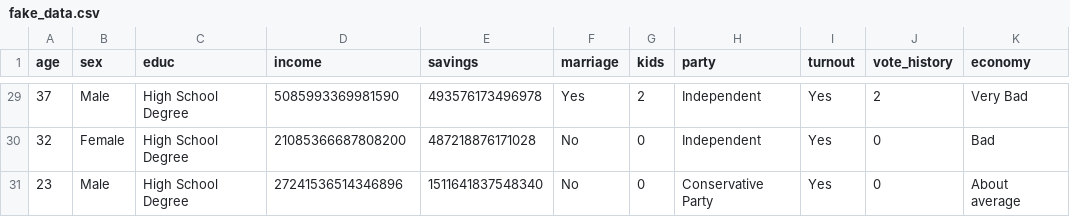
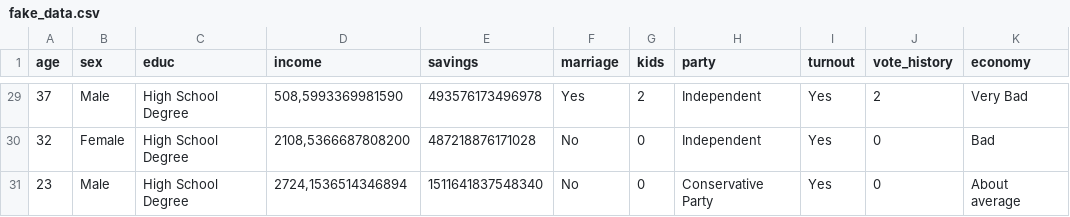
Before and after one commit to thiagomeireles/cebrap_programacaoR_2021, a CSV file: data/fake_data.csv, drawn as a sheet; only a part is shown, gaps mark what is left out; the diff covers the shown part only; the diff names each change by its address in the sheet, - before the commit and + after, or states it on an @@ line.

```diff
--- a/data/fake_data.csv
+++ b/data/fake_data.csv
-D29 (income): 5085993369981590
+D29 (income): 508,5993369981590
-D30 (income): 21085366687808200
+D30 (income): 2108,5366687808200
-D31 (income): 27241536514346896
+D31 (income): 2724,1536514346894
```
Also changed, not shown: 27 edited cells elsewhere in this file.
